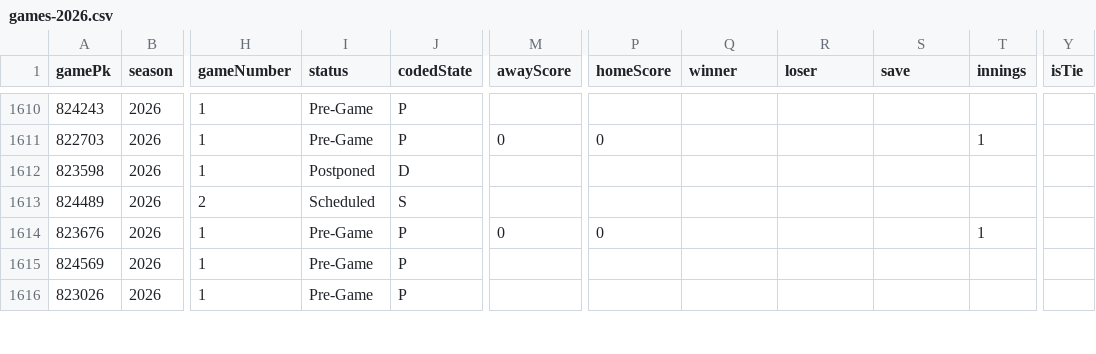
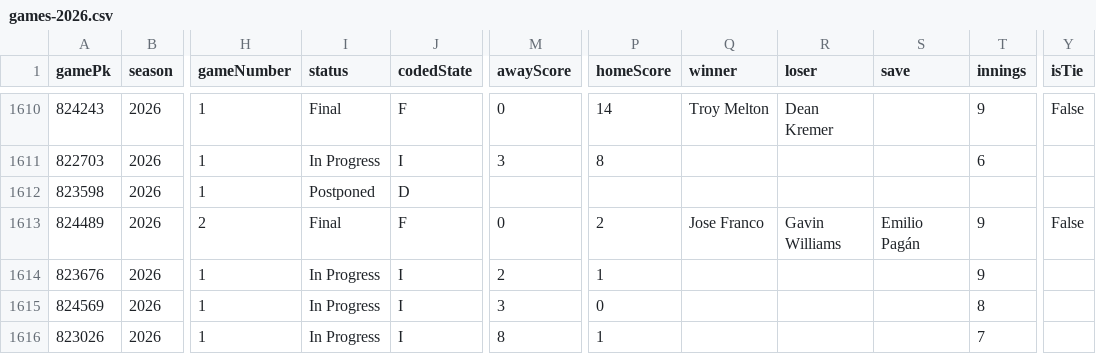
Before and after one commit to aisportsbettingcontact/ai-sports-betting-dime-ai, a CSV file: docs/mlb-stats-api/data/games-2026.csv, drawn as a sheet; only a part is shown, gaps mark what is left out; the diff covers the shown part only; the diff names each change by its address in the sheet, - before the commit and + after, or states it on an @@ line.

```diff
--- a/docs/mlb-stats-api/data/games-2026.csv
+++ b/docs/mlb-stats-api/data/games-2026.csv
-I1610 (status): Pre-Game
+I1610 (status): Final
-J1610 (codedState): P
+J1610 (codedState): F
-M1610 (awayScore): (empty)
+M1610 (awayScore): 0
-P1610 (homeScore): (empty)
+P1610 (homeScore): 14
-Q1610 (winner): (empty)
+Q1610 (winner): Troy Melton
-R1610 (loser): (empty)
+R1610 (loser): Dean Kremer
-T1610 (innings): (empty)
+T1610 (innings): 9
-Y1610 (isTie): (empty)
+Y1610 (isTie): False
-I1611 (status): Pre-Game
+I1611 (status): In Progress
-J1611 (codedState): P
+J1611 (codedState): I
-M1611 (awayScore): 0
+M1611 (awayScore): 3
-P1611 (homeScore): 0
+P1611 (homeScore): 8
-T1611 (innings): 1
+T1611 (innings): 6
-I1613 (status): Scheduled
+I1613 (status): Final
-J1613 (codedState): S
+J1613 (codedState): F
-M1613 (awayScore): (empty)
+M1613 (awayScore): 0
-P1613 (homeScore): (empty)
+P1613 (homeScore): 2
-Q1613 (winner): (empty)
+Q1613 (winner): Jose Franco
-R1613 (loser): (empty)
+R1613 (loser): Gavin Williams
-S1613 (save): (empty)
+S1613 (save): Emilio Pagán
-T1613 (innings): (empty)
+T1613 (innings): 9
-Y1613 (isTie): (empty)
+Y1613 (isTie): False
-I1614:I1616 (status): Pre-Game
+I1614:I1616 (status): In Progress
-J1614:J1616 (codedState): P
+J1614:J1616 (codedState): I
-M1614 (awayScore): 0
+M1614 (awayScore): 2
-P1614 (homeScore): 0
+P1614 (homeScore): 1
-T1614 (innings): 1
+T1614 (innings): 9
-M1615 (awayScore): (empty)
+M1615 (awayScore): 3
-P1615 (homeScore): (empty)
+P1615 (homeScore): 0
-T1615 (innings): (empty)
+T1615 (innings): 8
-M1616 (awayScore): (empty)
+M1616 (awayScore): 8
-P1616 (homeScore): (empty)
+P1616 (homeScore): 1
-T1616 (innings): (empty)
+T1616 (innings): 7
```
Also changed, not shown: 56 edited cells elsewhere in this file, 2 other files.
